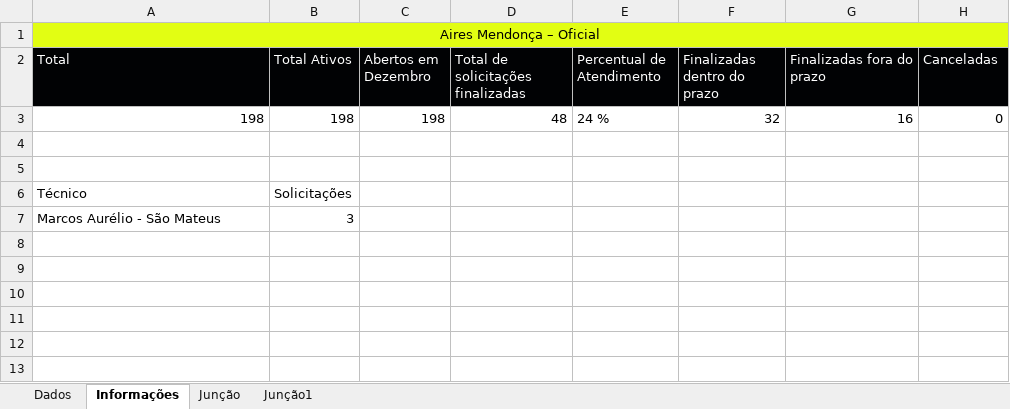
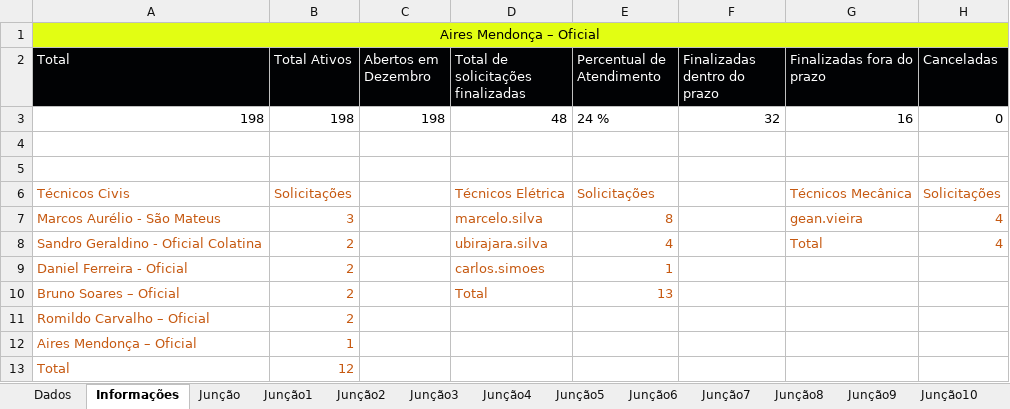
Before and after one commit to ThiDevs/Infraestrutura_Extrabom, an Excel workbook: Relatorio/Relatorio_InternoVsExterno.xlsx, sheet Informações, drawn as a sheet; values as stored, in another font and other column widths than the file's, no borders; removed rows and columns are numbered as before the commit, all else as after; the diff names each change by its address in the sheet, - before the commit and + after, or states it on an @@ line.

```diff
--- a/Relatorio/Relatorio_InternoVsExterno.xlsx (sheet Informações)
+++ b/Relatorio/Relatorio_InternoVsExterno.xlsx (sheet Informações)
+sheet tab: Junção2
+sheet tab: Junção3
+sheet tab: Junção4
+sheet tab: Junção5
+sheet tab: Junção6
+sheet tab: Junção7
+sheet tab: Junção8
+sheet tab: Junção9
+sheet tab: Junção10
-row 6: Técnico | Solicitações
+row 6: Técnicos Civis | Solicitações |  | Técnicos Elétrica | Solicitações |  | Técnicos Mecânica | Solicitações
-A7:B7 text colour: black
+A7:B7 text colour: #C65911
-D7: (empty)
+D7: marcelo.silva
-E7 (Percentual de Atendimento): (empty)
+E7 (Percentual de Atendimento): 8
-G7 (Finalizadas fora do prazo): (empty)
+G7 (Finalizadas fora do prazo): gean.vieira
-H7 (Canceladas): (empty)
+H7 (Canceladas): 4
+row 8: Sandro Geraldino - Oficial Colatina | 2 |  | ubirajara.silva | 4 |  | Total | 4
+row 9: Daniel Ferreira - Oficial | 2 |  | carlos.simoes | 1
+row 10: Bruno Soares – Oficial | 2 |  | Total | 13
+row 11: Romildo Carvalho – Oficial | 2
+row 12: Aires Mendonça – Oficial | 1
+row 13: Total | 12
```
Also changed, not shown: other sheet tabs, 3 other files.
